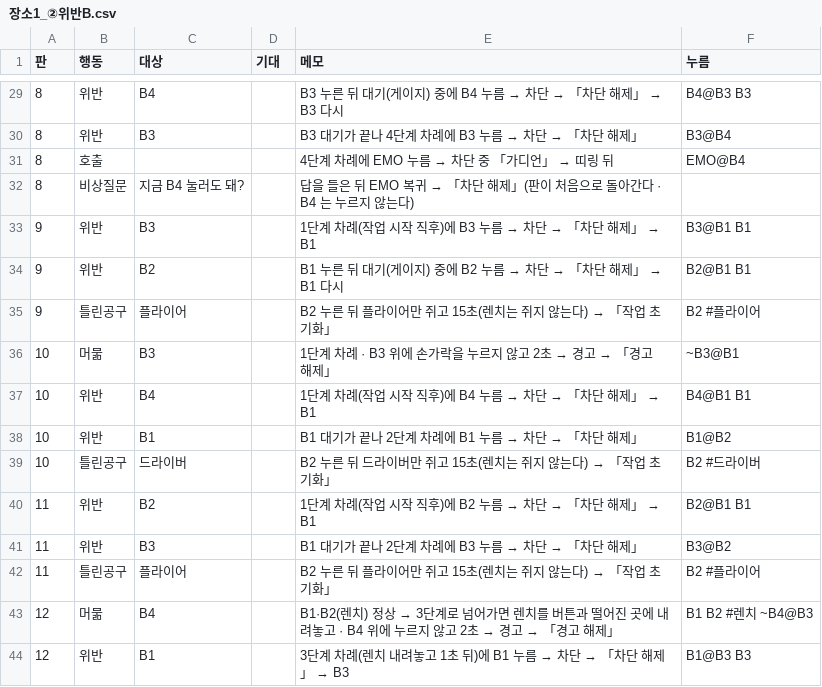
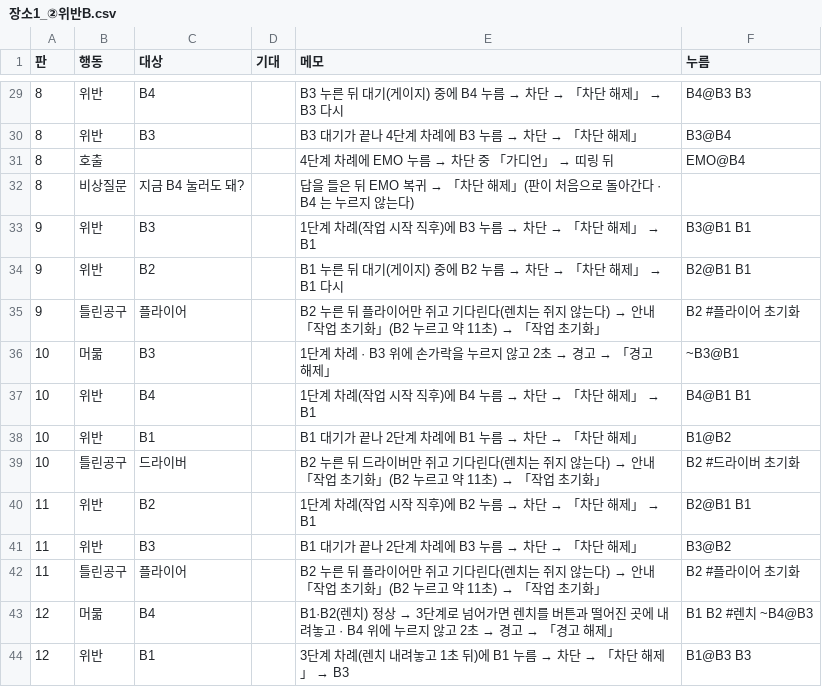
Before and after one commit to kimem9859-arch/Rpi5, a CSV file: Demo/measure/시나리오/장소1_②위반B.csv, drawn as a sheet; only a part is shown, gaps mark what is left out; the diff covers the shown part only.

```diff
--- a/Demo/measure/시나리오/장소1_②위반B.csv
+++ b/Demo/measure/시나리오/장소1_②위반B.csv
@@ -34,3 +34,3 @@
 9,위반,B2,,B1 누른 뒤 대기(게이지) 중에 B2 누름 → 차단 → 「차단 해제」 → B1 다시,B2@B1 B1
-9,틀린공구,플라이어,,B2 누른 뒤 플라이어만 쥐고 15초(렌치는 쥐지 않는다) → 「작업 초기화」,B2 #플라이어
+9,틀린공구,플라이어,,B2 누른 뒤 플라이어만 쥐고 기다린다(렌치는 쥐지 않는다) → 안내 「작업 초기화」(B2 누르고 약 11초) → 「작업 초기화」,B2 #플라이어 초기화
 10,머묾,B3,,1단계 차례 · B3 위에 손가락을 누르지 않고 2초 → 경고 → 「경고 해제」,~B3@B1
@@ -38,6 +38,6 @@
 10,위반,B1,,B1 대기가 끝나 2단계 차례에 B1 누름 → 차단 → 「차단 해제」,B1@B2
-10,틀린공구,드라이버,,B2 누른 뒤 드라이버만 쥐고 15초(렌치는 쥐지 않는다) → 「작업 초기화」,B2 #드라이버
+10,틀린공구,드라이버,,B2 누른 뒤 드라이버만 쥐고 기다린다(렌치는 쥐지 않는다) → 안내 「작업 초기화」(B2 누르고 약 11초) → 「작업 초기화」,B2 #드라이버 초기화
 11,위반,B2,,1단계 차례(작업 시작 직후)에 B2 누름 → 차단 → 「차단 해제」 → B1,B2@B1 B1
 11,위반,B3,,B1 대기가 끝나 2단계 차례에 B3 누름 → 차단 → 「차단 해제」,B3@B2
-11,틀린공구,플라이어,,B2 누른 뒤 플라이어만 쥐고 15초(렌치는 쥐지 않는다) → 「작업 초기화」,B2 #플라이어
+11,틀린공구,플라이어,,B2 누른 뒤 플라이어만 쥐고 기다린다(렌치는 쥐지 않는다) → 안내 「작업 초기화」(B2 누르고 약 11초) → 「작업 초기화」,B2 #플라이어 초기화
 12,머묾,B4,,B1·B2(렌치) 정상 → 3단계로 넘어가면 렌치를 버튼과 떨어진 곳에 내려놓고 · B4 위에 누르지 않고 2초 → 경고 → 「경고 해제」,B1 B2 #렌치 ~B4@B3
```
Also changed, not shown: 14 edited cells elsewhere in this file, Demo/measure/시나리오/장소1_②위반A.csv, Demo/measure/시나리오/장소3_②위반.csv, 8 other files.
